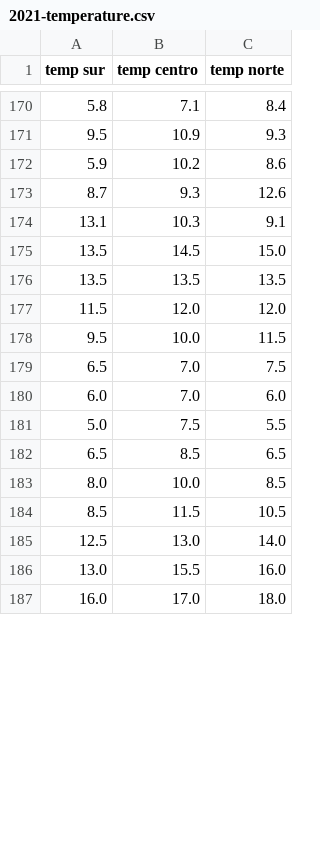
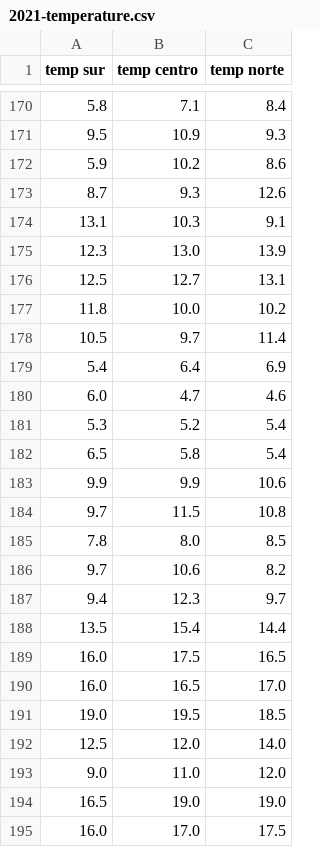
Before and after one commit to Repastero/GeoCOVID-19, a CSV file: data/2021-temperature.csv, drawn as a sheet; only a part is shown, gaps mark what is left out; the diff covers the shown part only.

Commit message:
Archivo con temperatura media actualizado
Agregados 14 días de temperatura 23/06/2021 al 06/07/2021, de SMN.
Agregados 14 días de temperatura pronóstico 07/07/2021 al 20/07/2021, de meteored.

```diff
--- a/data/2021-temperature.csv
+++ b/data/2021-temperature.csv
@@ -174,14 +174,22 @@ temp sur;temp centro;temp norte
 13.1;10.3; 9.1
-13.5;14.5;15.0
-13.5;13.5;13.5
-11.5;12.0;12.0
- 9.5;10.0;11.5
- 6.5; 7.0; 7.5
- 6.0; 7.0; 6.0
- 5.0; 7.5; 5.5
- 6.5; 8.5; 6.5
- 8.0;10.0; 8.5
- 8.5;11.5;10.5
-12.5;13.0;14.0
-13.0;15.5;16.0
-16.0;17.0;18.0
+12.3;13.0;13.9
+12.5;12.7;13.1
+11.8;10.0;10.2
+10.5; 9.7;11.4
+ 5.4; 6.4; 6.9
+ 6.0; 4.7; 4.6
+ 5.3; 5.2; 5.4
+ 6.5; 5.8; 5.4
+ 9.9; 9.9;10.6
+ 9.7;11.5;10.8
+ 7.8; 8.0; 8.5
+ 9.7;10.6; 8.2
+ 9.4;12.3; 9.7
+13.5;15.4;14.4
+16.0;17.5;16.5
+16.0;16.5;17.0
+19.0;19.5;18.5
+12.5;12.0;14.0
+ 9.0;11.0;12.0
+16.5;19.0;19.0
+16.0;17.0;17.5
```
Also changed, not shown: 7 added rows, 1 removed row and 1 edited cell elsewhere in this file.
